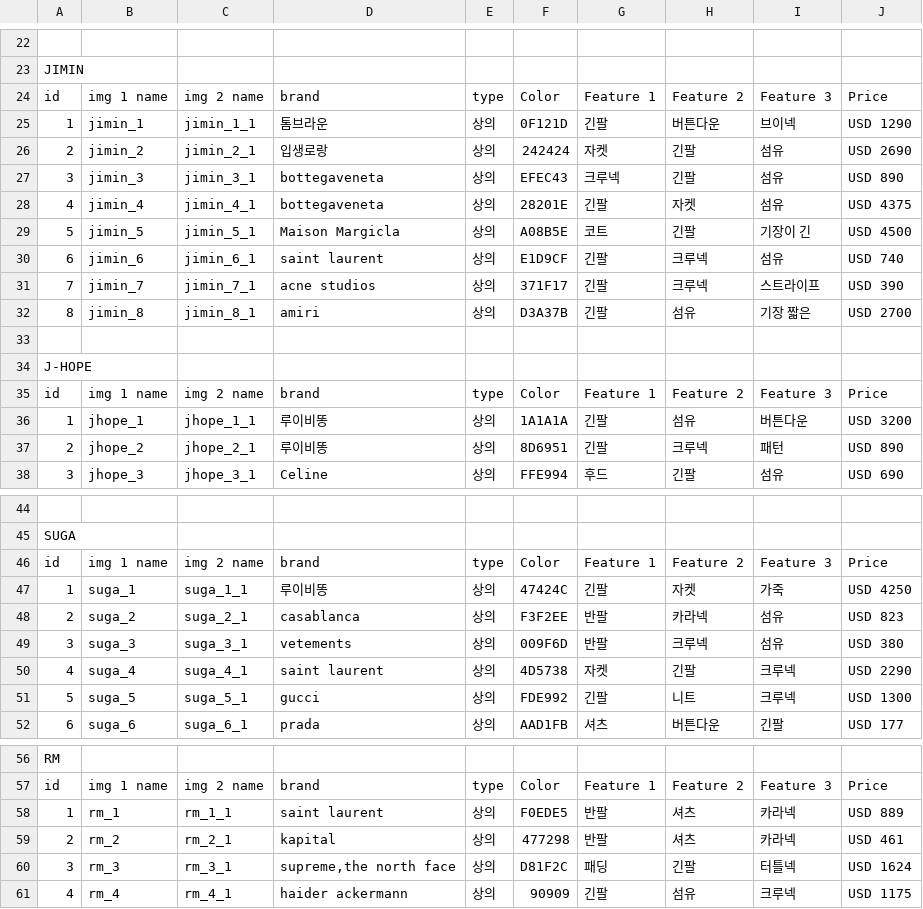
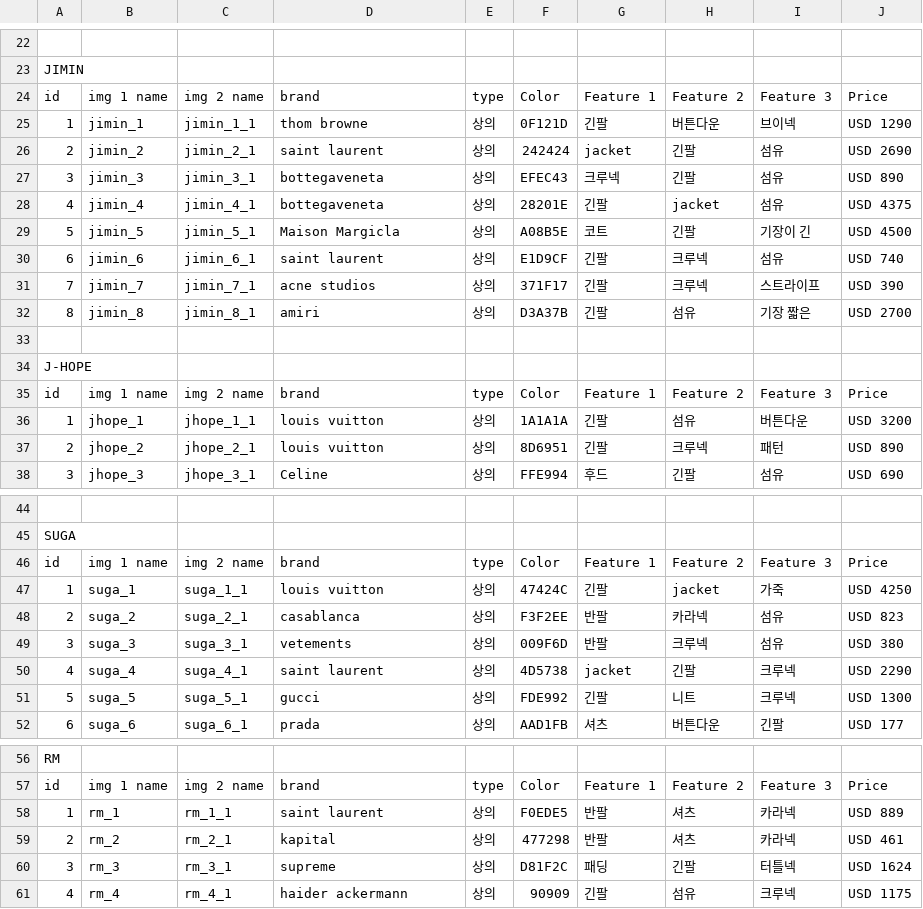
Before and after one commit to Fashion-Scanner/fashion_scanner_backend_v2, a CSV file: server/lookbook_data.csv, drawn as a sheet; only a part is shown, gaps mark what is left out; the diff covers the shown part only.

```diff
--- a/server/lookbook_data.csv
+++ b/server/lookbook_data.csv
@@ -24,6 +24,6 @@ JIMIN,,,,,,,,,
 id,img 1 name,img 2 name,brand,type,Color,Feature 1,Feature 2,Feature 3,Price
-1,jimin_1,jimin_1_1,톰브라운,상의,0F121D,긴팔,버튼다운,브이넥,USD 1290
-2,jimin_2,jimin_2_1,입생로랑,상의,242424,자켓,긴팔,섬유,USD 2690
+1,jimin_1,jimin_1_1,thom browne,상의,0F121D,긴팔,버튼다운,브이넥,USD 1290
+2,jimin_2,jimin_2_1,saint laurent,상의,242424,jacket,긴팔,섬유,USD 2690
 3,jimin_3,jimin_3_1,bottegaveneta,상의,EFEC43,크루넥,긴팔,섬유,USD 890
-4,jimin_4,jimin_4_1,bottegaveneta,상의,28201E,긴팔,자켓,섬유,USD 4375
+4,jimin_4,jimin_4_1,bottegaveneta,상의,28201E,긴팔,jacket,섬유,USD 4375
 5,jimin_5,jimin_5_1,Maison Margicla,상의,A08B5E,코트,긴팔,기장이 긴,USD 4500
@@ -35,4 +35,4 @@ J-HOPE,,,,,,,,,
 id,img 1 name,img 2 name,brand,type,Color,Feature 1,Feature 2,Feature 3,Price
-1,jhope_1,jhope_1_1,루이비똥,상의,1A1A1A,긴팔,섬유,버튼다운,USD 3200
-2,jhope_2,jhope_2_1,루이비똥,상의,8D6951,긴팔,크루넥,패턴, USD 890
+1,jhope_1,jhope_1_1,louis vuitton,상의,1A1A1A,긴팔,섬유,버튼다운,USD 3200
+2,jhope_2,jhope_2_1,louis vuitton,상의,8D6951,긴팔,크루넥,패턴,USD 890
 3,jhope_3,jhope_3_1,Celine,상의,FFE994,후드,긴팔,섬유,USD 690
@@ -46,6 +46,6 @@ SUGA,,,,,,,,,
 id,img 1 name,img 2 name,brand,type,Color,Feature 1,Feature 2,Feature 3,Price
-1,suga_1,suga_1_1,루이비똥,상의,47424C,긴팔,자켓,가죽,USD 4250
+1,suga_1,suga_1_1,louis vuitton,상의,47424C,긴팔,jacket,가죽,USD 4250
 2,suga_2,suga_2_1,casablanca,상의,F3F2EE,반팔,카라넥,섬유,USD 823
 3,suga_3,suga_3_1,vetements,상의,009F6D,반팔,크루넥,섬유,USD 380
-4,suga_4,suga_4_1,saint laurent,상의,4D5738, 자켓,긴팔,크루넥,USD 2290
+4,suga_4,suga_4_1,saint laurent,상의,4D5738,jacket,긴팔,크루넥,USD 2290
 5,suga_5,suga_5_1,gucci,상의,FDE992, 긴팔,니트,크루넥,USD 1300
@@ -59,3 +59,3 @@ id,img 1 name,img 2 name,brand,type,Color,Feature 1,Feature 2,Feature 3,Price
 2,rm_2,rm_2_1,kapital,상의,477298,반팔,셔츠,카라넥,USD 461
-3,rm_3,rm_3_1,"supreme,the north face",상의,D81F2C,패딩,긴팔,터틀넥,USD 1624
+3,rm_3,rm_3_1,supreme,상의,D81F2C,패딩,긴팔,터틀넥,USD 1624
 4,rm_4,rm_4_1,haider ackermann,상의,90909,긴팔,섬유,크루넥,USD 1175
```
Also changed, not shown: 21 edited cells elsewhere in this file, 4 other files.
